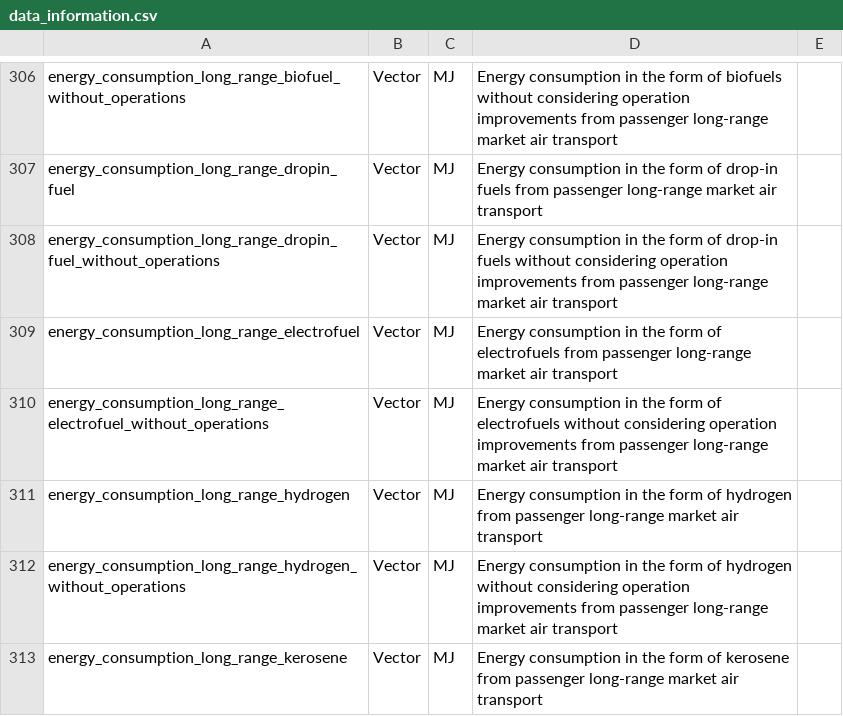
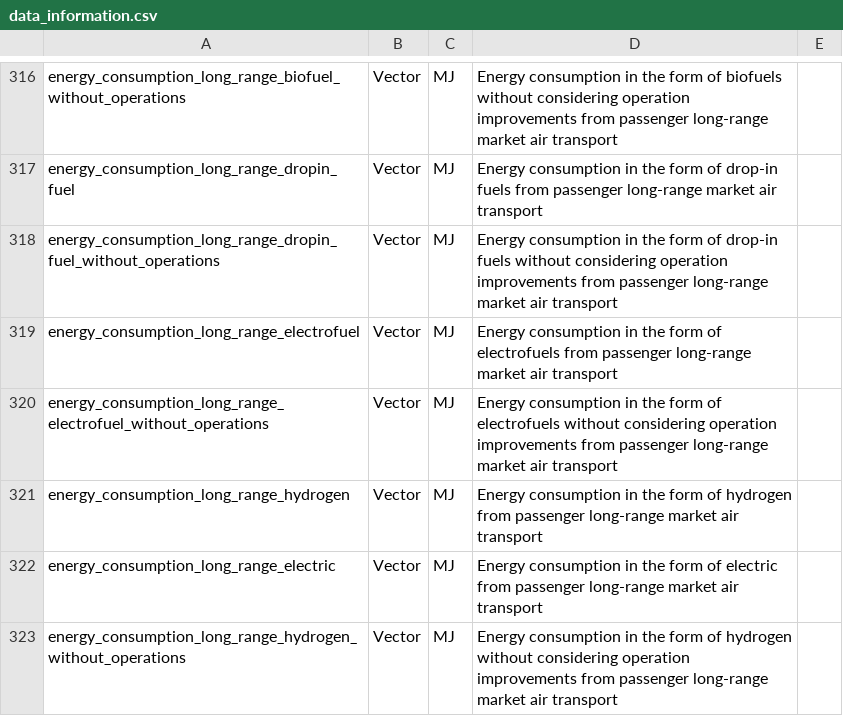
Before and after one commit to AeroMAPS/AeroMAPS, a CSV file: aeromaps/resources/data/data_information.csv, drawn as a sheet; only a part is shown, gaps mark what is left out; the shorter side is filled out with more unchanged rows; the diff covers the shown part only; the diff names each change by its address in the sheet, - before the commit and + after, or states it on an @@ line.

```diff
--- a/aeromaps/resources/data/data_information.csv
+++ b/aeromaps/resources/data/data_information.csv
+row 322: energy_consumption_long_range_electric | Vector | MJ | Energy consumption in the form of electric from passenger long-range market air transport
```
Also changed, not shown: 22 added rows elsewhere in this file.
